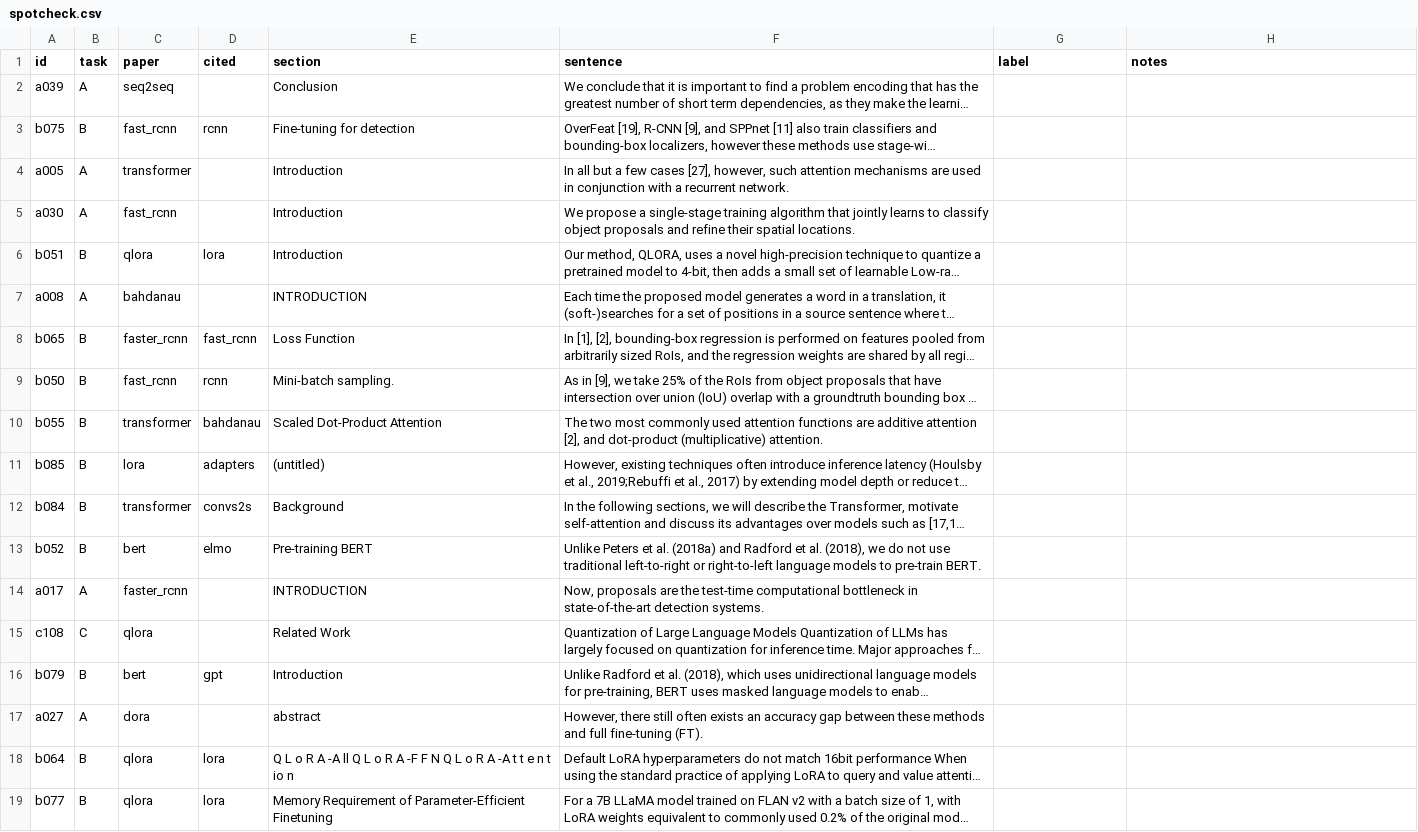
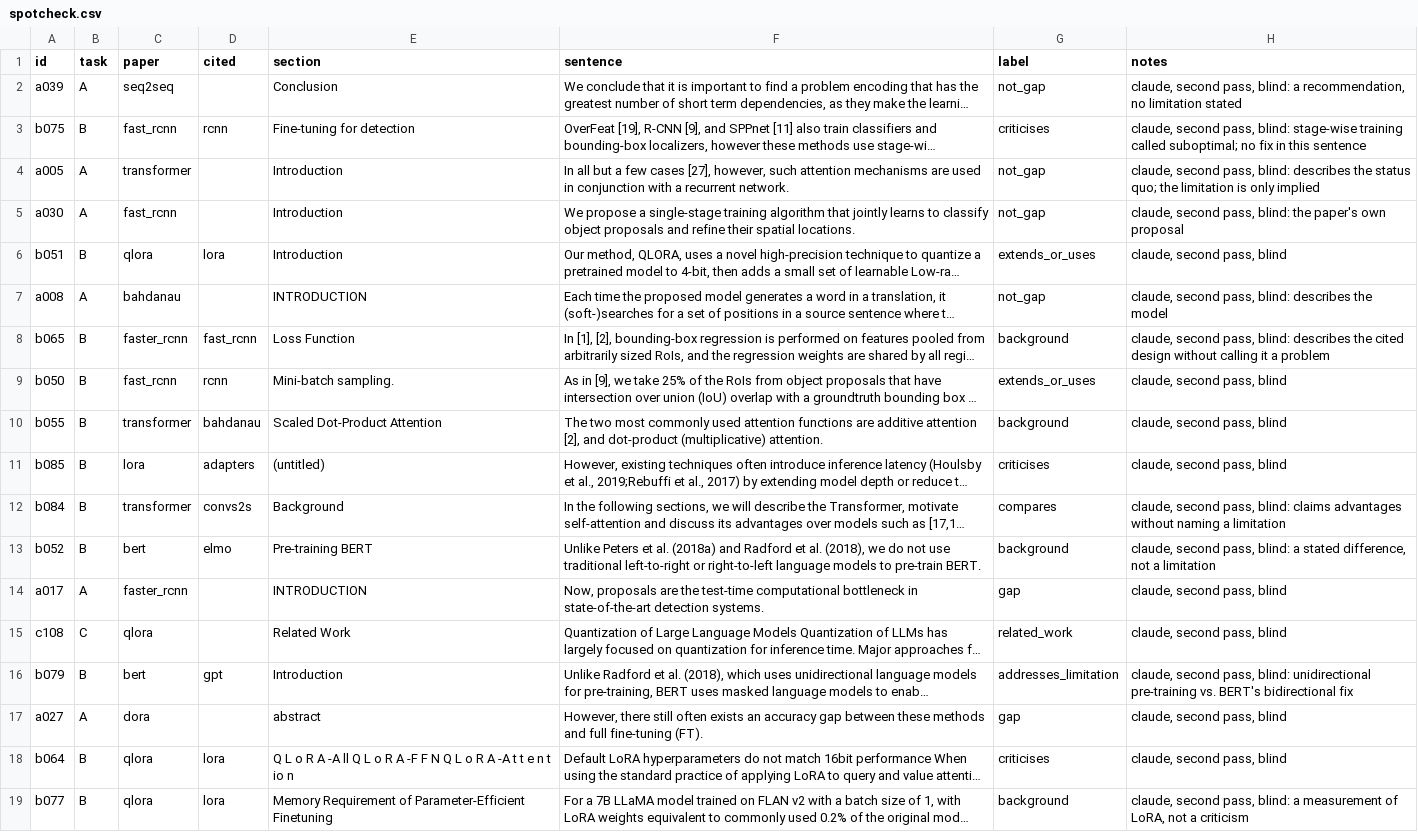
Before and after one commit to Thisen-Ekanayake/Athena, a CSV file: scripts/evolution_bench/spotcheck.csv, drawn as a sheet; only a part is shown; long unchanged cells end in …; the diff covers the shown part only; the diff names each change by its address in the sheet, - before the commit and + after, or states it on an @@ line.

```diff
--- a/scripts/evolution_bench/spotcheck.csv
+++ b/scripts/evolution_bench/spotcheck.csv
-G2 (label): (empty)
+G2 (label): not_gap
-H2 (notes): (empty)
+H2 (notes): claude, second pass, blind: a recommendation, no limitation stated
-G3 (label): (empty)
+G3 (label): criticises
-H3 (notes): (empty)
+H3 (notes): claude, second pass, blind: stage-wise training called suboptimal; no fix in this sentence
-G4:G5 (label): (empty)
+G4:G5 (label): not_gap
-H4 (notes): (empty)
+H4 (notes): claude, second pass, blind: describes the status quo; the limitation is only implied
-H5 (notes): (empty)
+H5 (notes): claude, second pass, blind: the paper's own proposal
-G6 (label): (empty)
+G6 (label): extends_or_uses
-H6 (notes): (empty)
+H6 (notes): claude, second pass, blind
-G7 (label): (empty)
+G7 (label): not_gap
-H7 (notes): (empty)
+H7 (notes): claude, second pass, blind: describes the model
-G8 (label): (empty)
+G8 (label): background
-H8 (notes): (empty)
+H8 (notes): claude, second pass, blind: describes the cited design without calling it a problem
-G9 (label): (empty)
+G9 (label): extends_or_uses
-H9:H11 (notes): (empty)
+H9:H11 (notes): claude, second pass, blind
-G10 (label): (empty)
+G10 (label): background
-G11 (label): (empty)
+G11 (label): criticises
-G12 (label): (empty)
+G12 (label): compares
-H12 (notes): (empty)
+H12 (notes): claude, second pass, blind: claims advantages without naming a limitation
-G13 (label): (empty)
+G13 (label): background
-H13 (notes): (empty)
+H13 (notes): claude, second pass, blind: a stated difference, not a limitation
-G14 (label): (empty)
+G14 (label): gap
-H14:H15 (notes): (empty)
+H14:H15 (notes): claude, second pass, blind
-G15 (label): (empty)
+G15 (label): related_work
-G16 (label): (empty)
+G16 (label): addresses_limitation
-H16 (notes): (empty)
+H16 (notes): claude, second pass, blind: unidirectional pre-training vs. BERT's bidirectional fix
-G17 (label): (empty)
+G17 (label): gap
-H17:H18 (notes): (empty)
+H17:H18 (notes): claude, second pass, blind
-G18 (label): (empty)
+G18 (label): criticises
-G19 (label): (empty)
+G19 (label): background
-H19 (notes): (empty)
+H19 (notes): claude, second pass, blind: a measurement of LoRA, not a criticism
```
Also changed, not shown: 4 edited cells elsewhere in this file.
